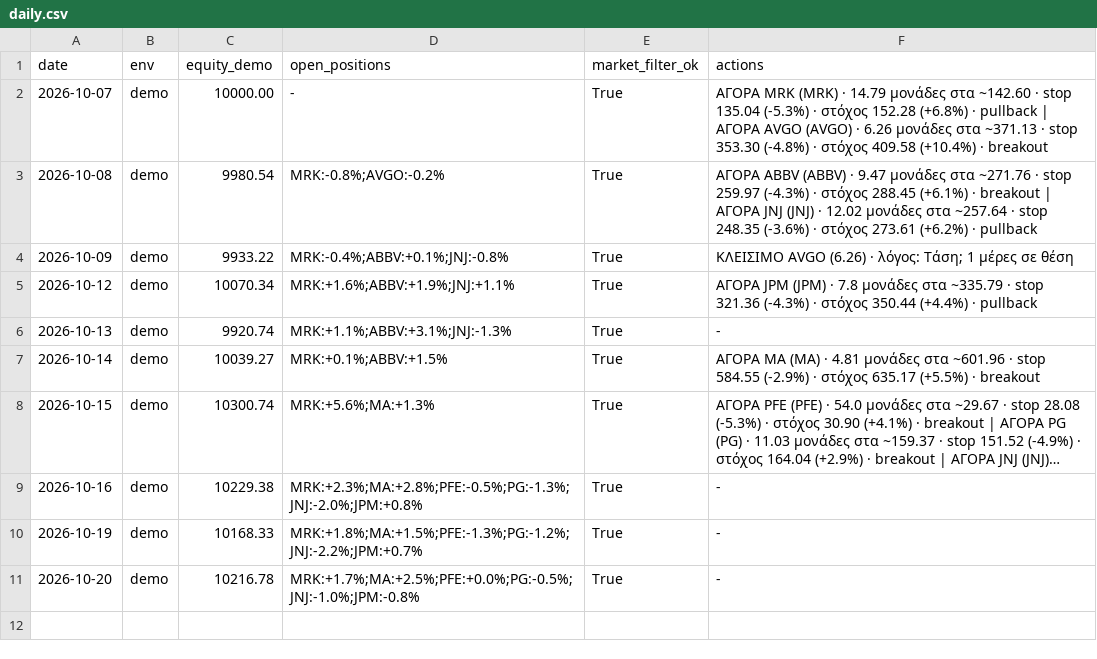
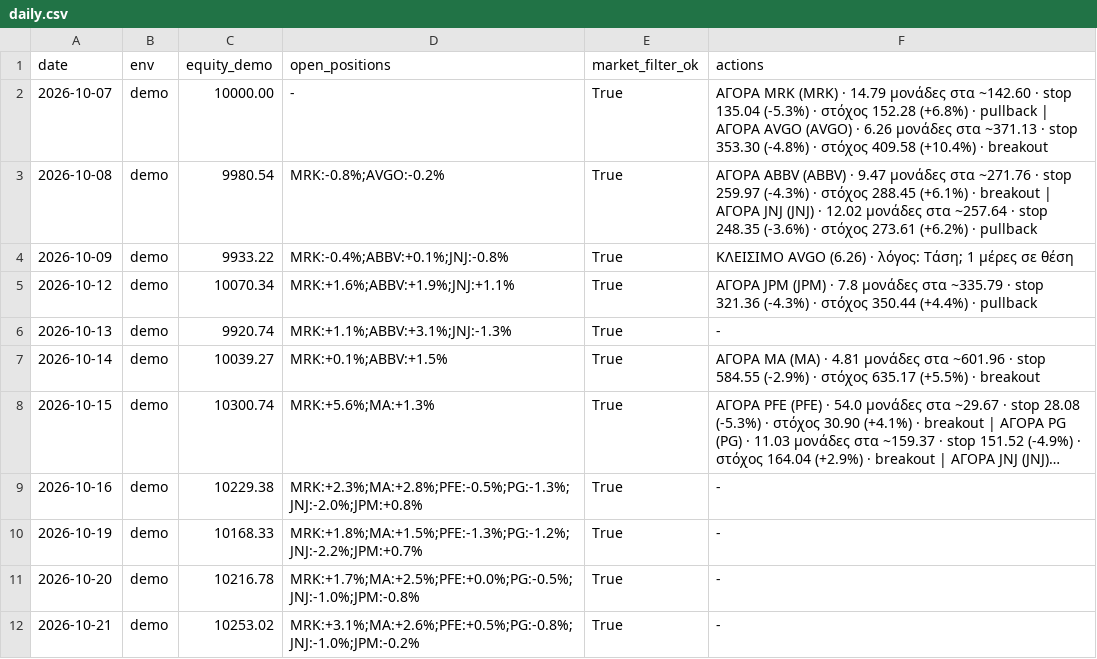
Before and after one commit to andrew711994a-netizen/tesla-live, a CSV file: journal/daily.csv, drawn as a sheet; long unchanged cells end in …; the diff names each change by its address in the sheet, - before the commit and + after, or states it on an @@ line.

Commit message:
Journal 2026-10-21 [skip ci]

```diff
--- a/journal/daily.csv
+++ b/journal/daily.csv
+row 12: 2026-10-21 | demo | 10253.02 | MRK:+3.1%;MA:+2.6%;PFE:+0.5%;PG:-0.8%;JNJ:-1.0%;JPM:-0.2% | True | -
```
Also changed, not shown: 3 other files.
